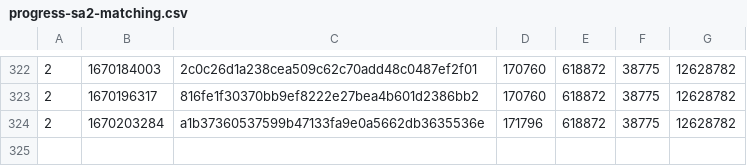
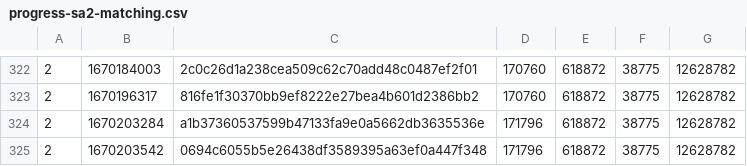
Before and after one commit to SAT-R/sa2, a CSV file: reports/progress-sa2-matching.csv, drawn as a sheet; only a part is shown, gaps mark what is left out; the diff names each change by its address in the sheet, - before the commit and + after, or states it on an @@ line.

```diff
--- a/reports/progress-sa2-matching.csv
+++ b/reports/progress-sa2-matching.csv
+row 325: 2 | 1670203542 | 0694c6055b5e26438df3589395a63ef0a447f348 | 171796 | 618872 | 38775 | 12628782
```
Also changed, not shown: reports/progress-sa2-nonmatching.csv.
